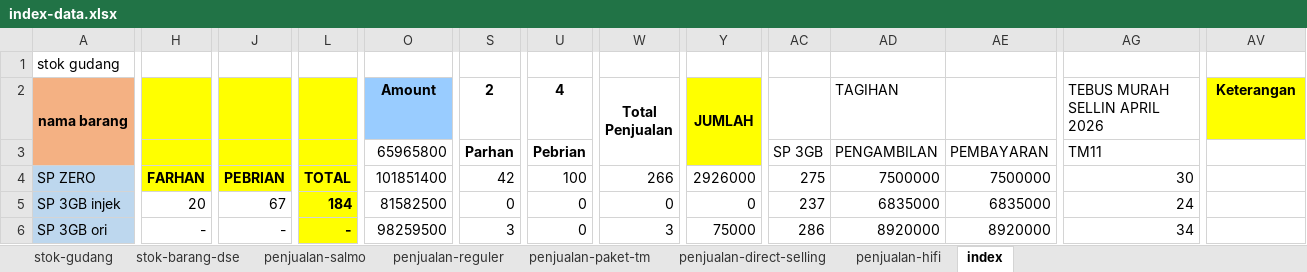
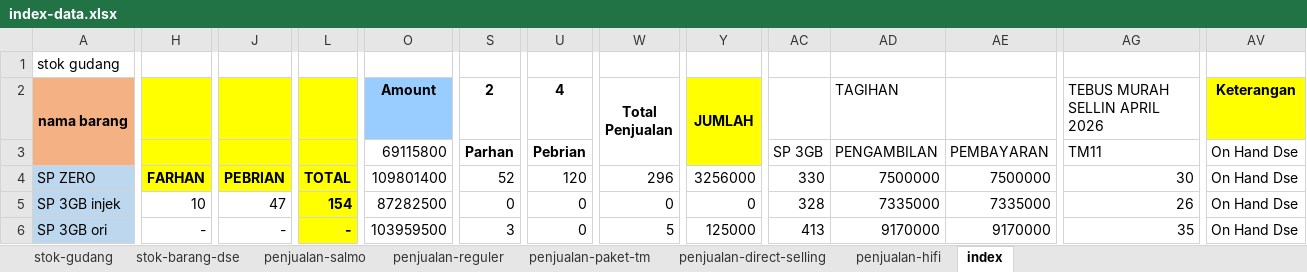
Before and after one commit to andisianday393-byte/MC-SAGARANTEN.WEB, an Excel workbook: index-data.xlsx, sheet index, drawn as a sheet; only a part is shown, gaps mark what is left out; values as stored, in another font and other column widths than the file's, no borders; conditional formats not drawn; the diff covers the shown part only; the diff names each change by its address in the sheet, - before the commit and + after, or states it on an @@ line.

```diff
--- a/index-data.xlsx (sheet index)
+++ b/index-data.xlsx (sheet index)
-O3 (Amount): 65965800
+O3 (Amount): 69115800
-AV3:AV6 (Keterangan): (empty)
+AV3:AV6 (Keterangan): On Hand Dse
-O4 (Amount): 101851400
+O4 (Amount): 109801400
-S4 (2): 42
+S4 (2): 52
-U4 (4): 100
+U4 (4): 120
-W4 (Total Penjualan): 266
+W4 (Total Penjualan): 296
-Y4 (JUMLAH): 2926000
+Y4 (JUMLAH): 3256000
-AC4: 275
+AC4: 330
-H5: 20
+H5: 10
-J5: 67
+J5: 47
-L5: 184
+L5: 154
-O5 (Amount): 81582500
+O5 (Amount): 87282500
-AC5: 237
+AC5: 328
-AD5 (TAGIHAN): 6835000
+AD5 (TAGIHAN): 7335000
-AE5: 6835000
+AE5: 7335000
-AG5 (TEBUS MURAH SELLIN APRIL 2026): 24
+AG5 (TEBUS MURAH SELLIN APRIL 2026): 26
-O6 (Amount): 98259500
+O6 (Amount): 103959500
-W6 (Total Penjualan): 3
+W6 (Total Penjualan): 5
-Y6 (JUMLAH): 75000
+Y6 (JUMLAH): 125000
-AC6: 286
+AC6: 413
-AD6 (TAGIHAN): 8920000
+AD6 (TAGIHAN): 9170000
-AE6: 8920000
+AE6: 9170000
-AG6 (TEBUS MURAH SELLIN APRIL 2026): 34
+AG6 (TEBUS MURAH SELLIN APRIL 2026): 35
```
Also changed, not shown: 1 added row, 1 removed row and 68 edited cells elsewhere in this sheet, sheet penjualan-paket-tm, sheet penjualan-reguler, sheet stok-barang-dse, sheet penjualan-hifi, sheet stok-gudang, sheet penjualan-salmo, 7 other files.
